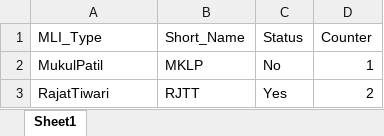
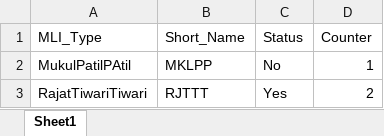
Before and after one commit to Trajat297/UdaanDemo, an Excel workbook: TestData_A5_Add_to_MLI.xlsx, sheet Sheet1, drawn as a sheet; values as stored, in another font and other column widths than the file's, no borders; the diff names each change by its address in the sheet, - before the commit and + after, or states it on an @@ line.

Commit message:
Demo Run Data

```diff
--- a/TestData_A5_Add_to_MLI.xlsx (sheet Sheet1)
+++ b/TestData_A5_Add_to_MLI.xlsx (sheet Sheet1)
-A2 (MLI_Type): MukulPatil
+A2 (MLI_Type): MukulPatilPAtil
-B2 (Short_Name): MKLP
+B2 (Short_Name): MKLPP
-A3 (MLI_Type): RajatTiwari
+A3 (MLI_Type): RajatTiwariTiwari
-B3 (Short_Name): RJTT
+B3 (Short_Name): RJTTT
```
Also changed, not shown: 2 other files.
